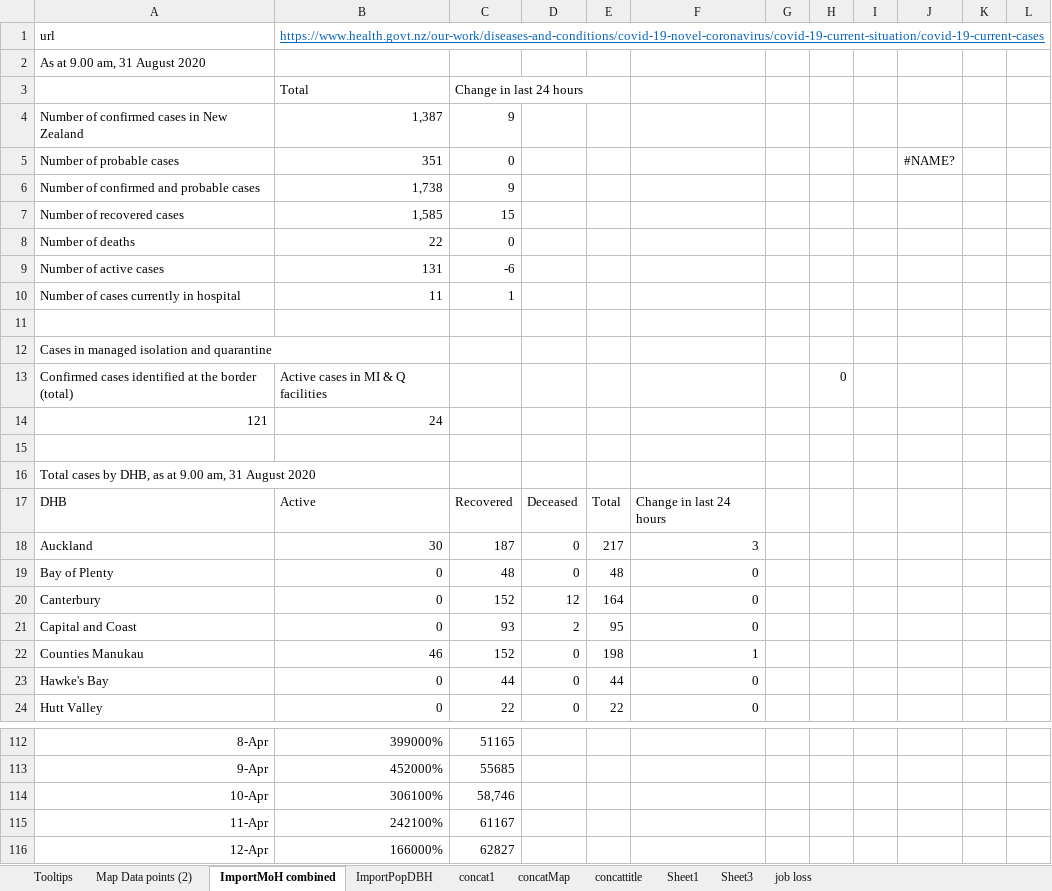
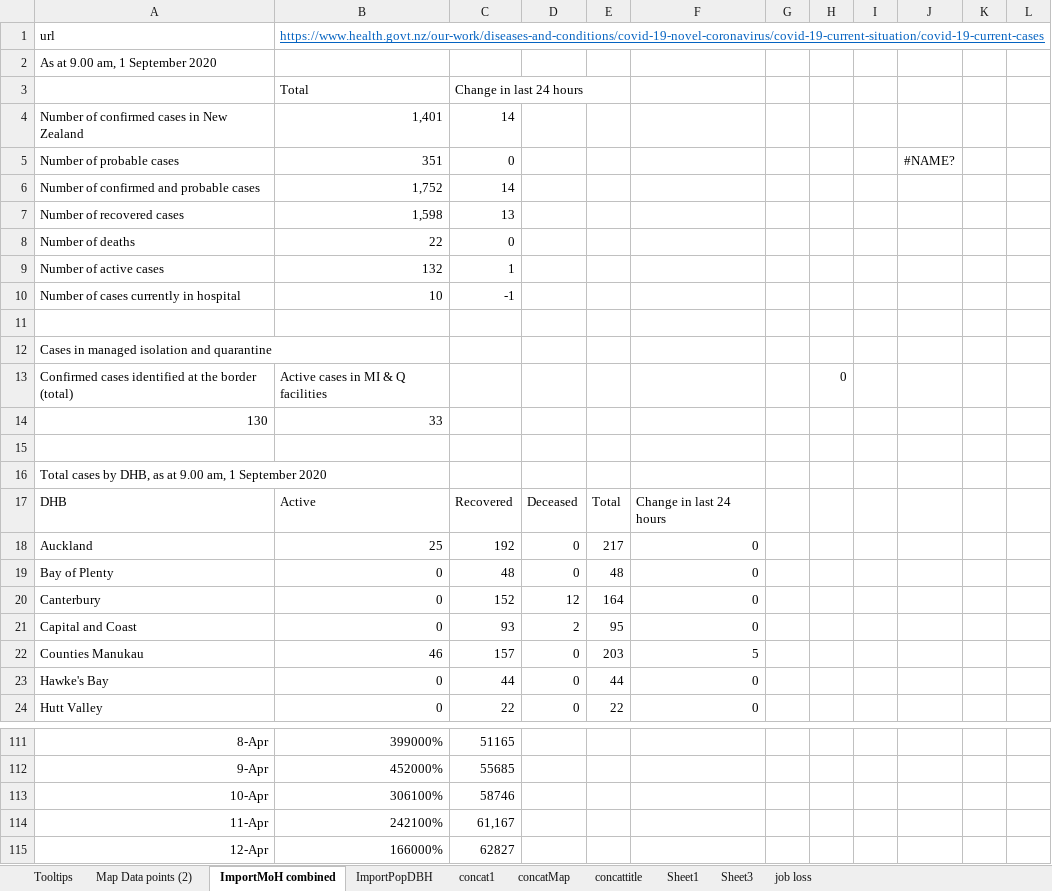
Before and after one commit to drakemax/TestGraphPage, an Excel workbook: NZMoH20200817.xlsx, sheet ImportMoH combined, drawn as a sheet; only a part is shown, gaps mark what is left out; values as stored, in another font and other column widths than the file's, no borders; removed rows and columns are numbered as before the commit, all else as after; the diff covers the shown part only; the diff names each change by its address in the sheet, - before the commit and + after, or states it on an @@ line.

```diff
--- a/NZMoH20200817.xlsx (sheet ImportMoH combined)
+++ b/NZMoH20200817.xlsx (sheet ImportMoH combined)
-A2: As at 9.00 am, 31 August 2020
+A2: As at 9.00 am, 1 September 2020
-B4: 1,387
+B4: 1,401
-C4: 9
+C4: 14
-B6: 1,738
+B6: 1,752
-C6: 9
+C6: 14
-B7: 1,585
+B7: 1,598
-C7: 15
+C7: 13
-B9: 131
+B9: 132
-C9: -6
+C9: 1
-B10: 11
+B10: 10
-C10: 1
+C10: -1
-row 14: 121 | 24
+row 14: 130 | 33
-A16: …9.00 am, 31 August 2020
+A16: …9.00 am, 1 September 2020
-B18: 30
+B18: 25
-C18: 187
+C18: 192
-F18: 3
+F18: 0
-C22: 152
+C22: 157
-E22: 198
+E22: 203
-F22: 1
+F22: 5
-C113: 58,746
+C113: 58746
-C114: 61167
+C114: 61,167
```
Also changed, not shown: 1 added row, 1 removed row, 76 edited cells and cell formats elsewhere in this sheet, sheet Map Data points (2), sheet Tooltips, formulas that keep their value, 1 other file.
